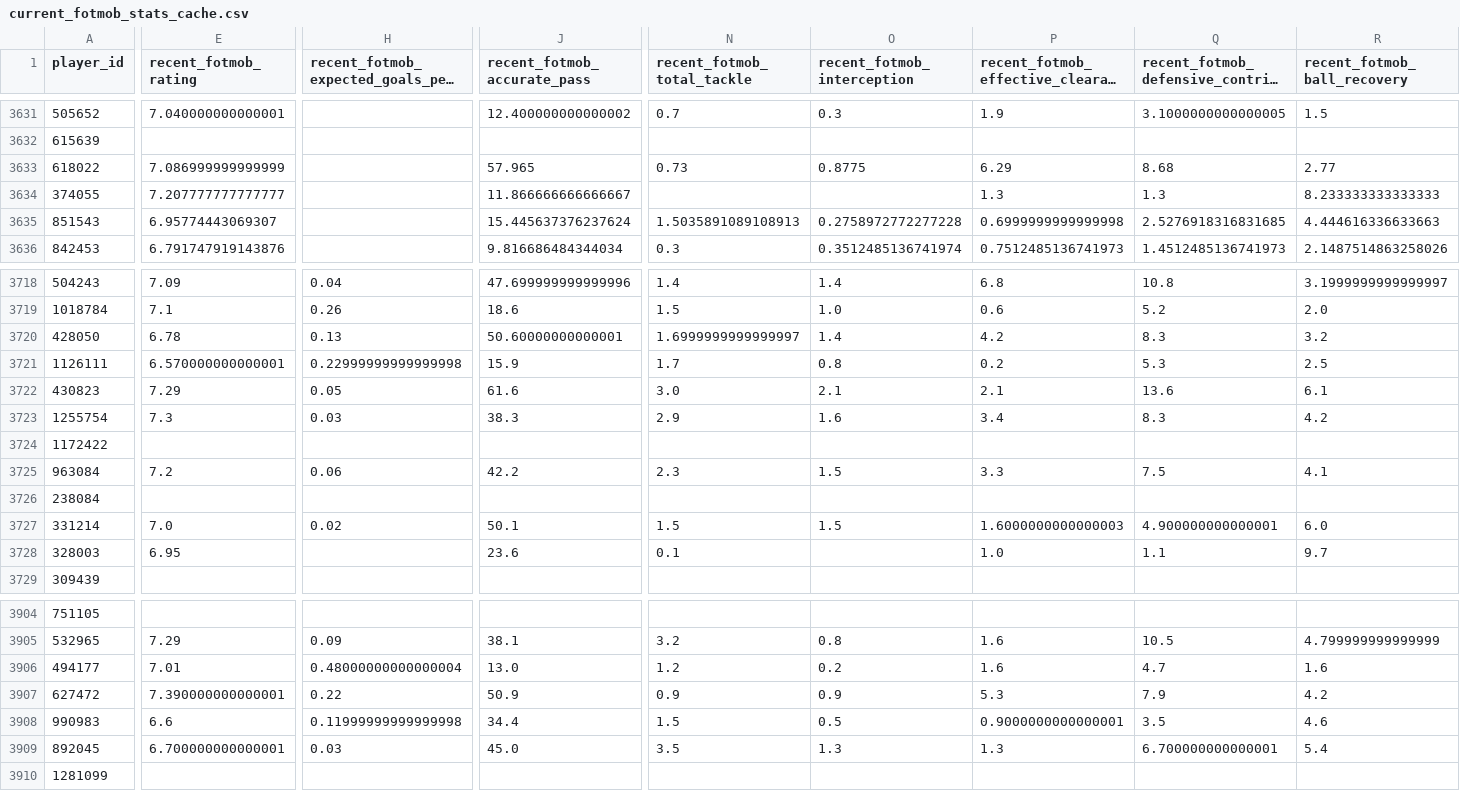
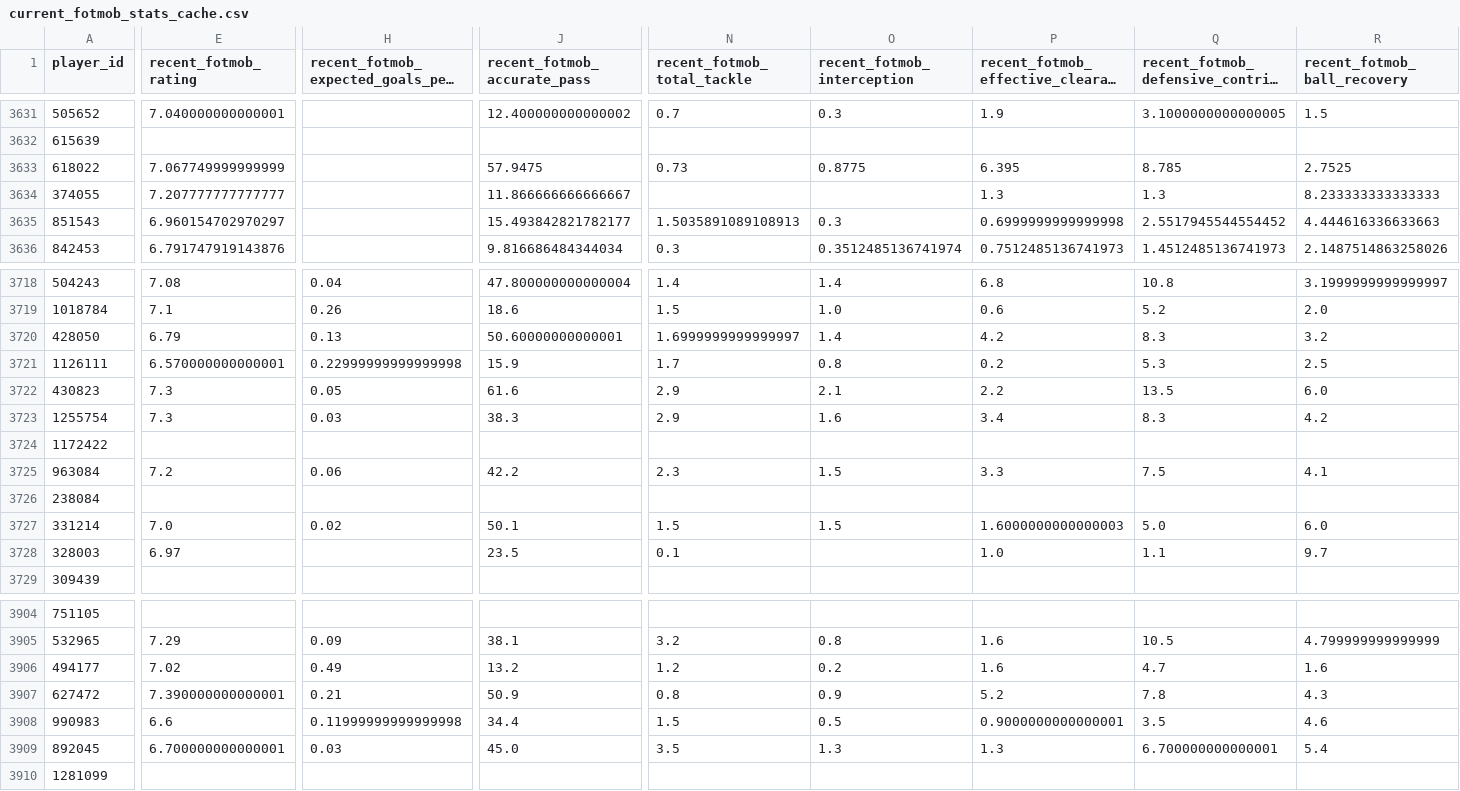
Before and after one commit to ethandreese/transfer-success-predictor, a CSV file: data/raw/current_fotmob_stats_cache.csv, drawn as a sheet; only a part is shown, gaps mark what is left out; long unchanged cells end in …; the diff covers the shown part only; the diff names each change by its address in the sheet, - before the commit and + after, or states it on an @@ line.

```diff
--- a/data/raw/current_fotmob_stats_cache.csv
+++ b/data/raw/current_fotmob_stats_cache.csv
-E3633 (recent_fotmob_rating): 7.086999999999999
+E3633 (recent_fotmob_rating): 7.067749999999999
-J3633 (recent_fotmob_accurate_pass): 57.965
+J3633 (recent_fotmob_accurate_pass): 57.9475
-P3633: 6.29
+P3633: 6.395
-Q3633: 8.68
+Q3633: 8.785
-R3633 (recent_fotmob_ball_recovery): 2.77
+R3633 (recent_fotmob_ball_recovery): 2.7525
-E3635 (recent_fotmob_rating): 6.95774443069307
+E3635 (recent_fotmob_rating): 6.960154702970297
-J3635 (recent_fotmob_accurate_pass): 15.445637376237624
+J3635 (recent_fotmob_accurate_pass): 15.493842821782177
-O3635 (recent_fotmob_interception): 0.2758972772277228
+O3635 (recent_fotmob_interception): 0.3
-Q3635: 2.5276918316831685
+Q3635: 2.5517945544554452
-E3718 (recent_fotmob_rating): 7.09
+E3718 (recent_fotmob_rating): 7.08
-J3718 (recent_fotmob_accurate_pass): 47.699999999999996
+J3718 (recent_fotmob_accurate_pass): 47.800000000000004
-E3720 (recent_fotmob_rating): 6.78
+E3720 (recent_fotmob_rating): 6.79
-E3722 (recent_fotmob_rating): 7.29
+E3722 (recent_fotmob_rating): 7.3
-N3722 (recent_fotmob_total_tackle): 3.0
+N3722 (recent_fotmob_total_tackle): 2.9
-P3722: 2.1
+P3722: 2.2
-Q3722: 13.6
+Q3722: 13.5
-R3722 (recent_fotmob_ball_recovery): 6.1
+R3722 (recent_fotmob_ball_recovery): 6.0
-Q3727: 4.900000000000001
+Q3727: 5.0
-E3728 (recent_fotmob_rating): 6.95
+E3728 (recent_fotmob_rating): 6.97
-J3728 (recent_fotmob_accurate_pass): 23.6
+J3728 (recent_fotmob_accurate_pass): 23.5
-E3906 (recent_fotmob_rating): 7.01
+E3906 (recent_fotmob_rating): 7.02
-H3906: 0.48000000000000004
+H3906: 0.49
-J3906 (recent_fotmob_accurate_pass): 13.0
+J3906 (recent_fotmob_accurate_pass): 13.2
-H3907: 0.22
+H3907: 0.21
-N3907 (recent_fotmob_total_tackle): 0.9
+N3907 (recent_fotmob_total_tackle): 0.8
-P3907: 5.3
+P3907: 5.2
-Q3907: 7.9
+Q3907: 7.8
-R3907 (recent_fotmob_ball_recovery): 4.2
+R3907 (recent_fotmob_ball_recovery): 4.3
```
Also changed, not shown: 120 edited cells elsewhere in this file, data/prediction_surprises.csv, 7 other files.
